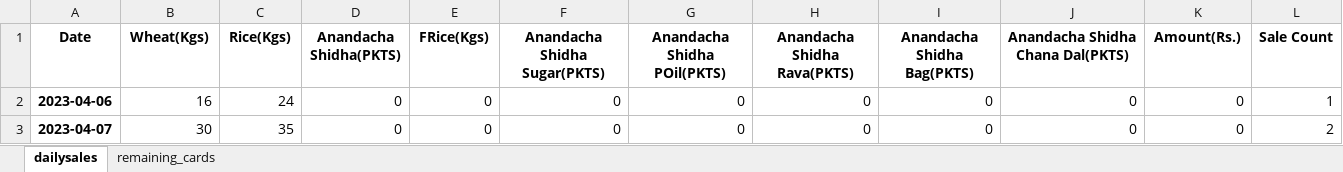
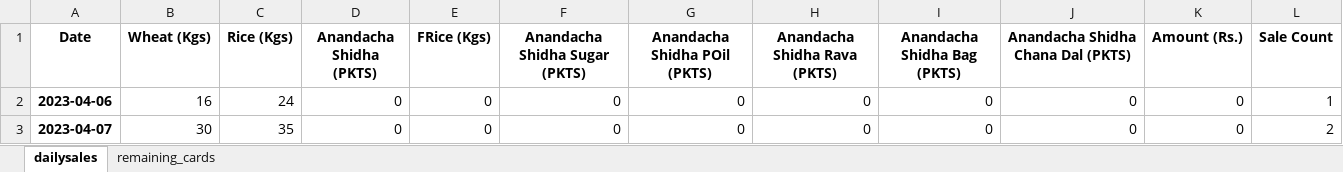
Before and after one commit to RoyalMamba/SalesTracknAnalytics, an Excel workbook: dataset/Daily sales/ds_excel/2023/Dailysales_04_2023.xlsx, sheet dailysales, drawn as a sheet; only a part is shown; values as stored, in another font and other column widths than the file's, no borders; the diff names each change by its address in the sheet, - before the commit and + after, or states it on an @@ line.

```diff
--- a/dataset/Daily sales/ds_excel/2023/Dailysales_04_2023.xlsx (sheet dailysales)
+++ b/dataset/Daily sales/ds_excel/2023/Dailysales_04_2023.xlsx (sheet dailysales)
-B1: Wheat(Kgs)
+B1: Wheat (Kgs)
-C1: Rice(Kgs)
+C1: Rice (Kgs)
-D1: Anandacha Shidha(PKTS)
+D1: Anandacha Shidha (PKTS)
-E1: FRice(Kgs)
+E1: FRice (Kgs)
-F1: Anandacha Shidha Sugar(PKTS)
+F1: Anandacha Shidha Sugar (PKTS)
-G1: Anandacha Shidha POil(PKTS)
+G1: Anandacha Shidha POil (PKTS)
-H1: Anandacha Shidha Rava(PKTS)
+H1: Anandacha Shidha Rava (PKTS)
-I1: Anandacha Shidha Bag(PKTS)
+I1: Anandacha Shidha Bag (PKTS)
-J1: Anandacha Shidha Chana Dal(PKTS)
+J1: Anandacha Shidha Chana Dal (PKTS)
-K1: Amount(Rs.)
+K1: Amount (Rs.)
```
Also changed, not shown: sheet remaining_cards, dataset/Daily sales/data/remaningcards.xlsx, dataset/Daily sales/ds_excel/2023/Dailysales_05_2023.xlsx, 4 other files.
